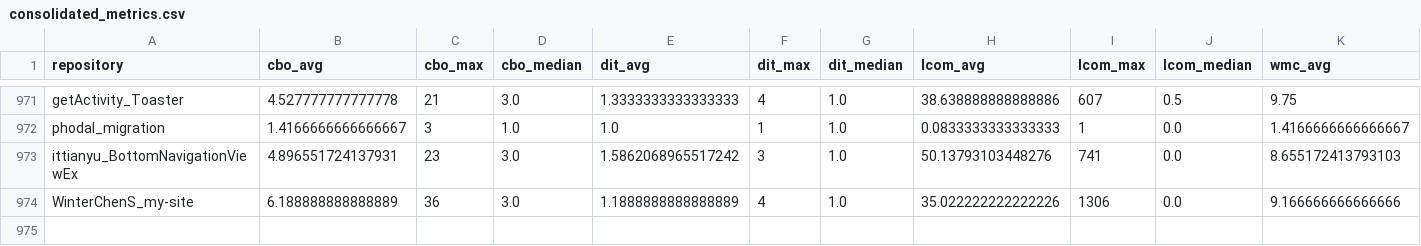
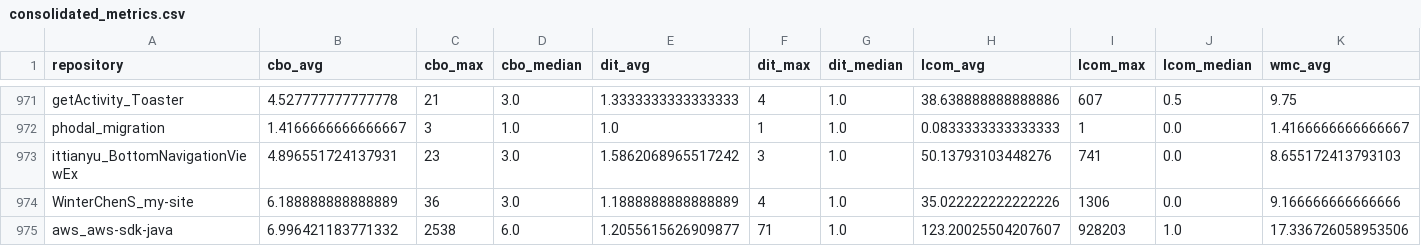
Before and after one commit to PauloRubinger/LAB-02, a CSV file: data/processed/consolidated_metrics.csv, drawn as a sheet; only a part is shown, gaps mark what is left out; rows hold the shown columns only; the diff names each change by its address in the sheet, - before the commit and + after, or states it on an @@ line.

```diff
--- a/data/processed/consolidated_metrics.csv
+++ b/data/processed/consolidated_metrics.csv
+row 975: aws_aws-sdk-java | 6.996421183771332 | 2538 | 6.0 | 1.2055615626909877 | 71 | 1.0 | 123.20025504207607 | 928203 | 1.0 | 17.336726058953506
```
Also changed, not shown: 1 other file.
